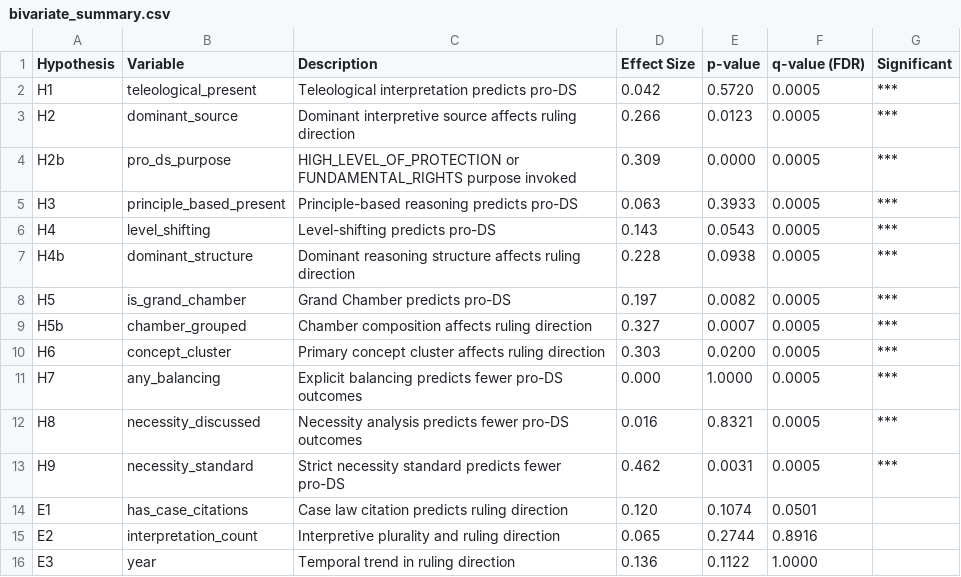
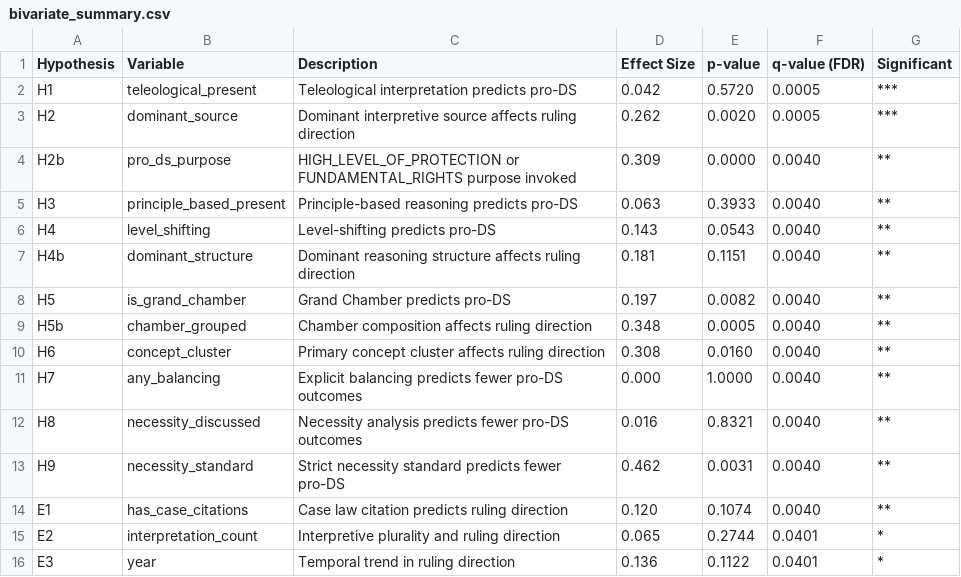
Before and after one commit to mnov88/cjeudataprotection, a CSV file: analysis/output/bivariate_summary.csv, drawn as a sheet.

```diff
--- a/analysis/output/bivariate_summary.csv
+++ b/analysis/output/bivariate_summary.csv
@@ -2,15 +2,15 @@ Hypothesis,Variable,Description,Effect Size,p-value,q-value (FDR),Significant
 H1,teleological_present,Teleological interpretation predicts pro-DS,0.042,0.5720,0.0005,***
-H2,dominant_source,Dominant interpretive source affects ruling direction,0.266,0.0123,0.0005,***
-H2b,pro_ds_purpose,HIGH_LEVEL_OF_PROTECTION or FUNDAMENTAL_RIGHTS purpose invoked,0.309,0.0000,0.0005,***
-H3,principle_based_present,Principle-based reasoning predicts pro-DS,0.063,0.3933,0.0005,***
-H4,level_shifting,Level-shifting predicts pro-DS,0.143,0.0543,0.0005,***
-H4b,dominant_structure,Dominant reasoning structure affects ruling direction,0.228,0.0938,0.0005,***
-H5,is_grand_chamber,Grand Chamber predicts pro-DS,0.197,0.0082,0.0005,***
-H5b,chamber_grouped,Chamber composition affects ruling direction,0.327,0.0007,0.0005,***
-H6,concept_cluster,Primary concept cluster affects ruling direction,0.303,0.0200,0.0005,***
-H7,any_balancing,Explicit balancing predicts fewer pro-DS outcomes,0.000,1.0000,0.0005,***
-H8,necessity_discussed,Necessity analysis predicts fewer pro-DS outcomes,0.016,0.8321,0.0005,***
-H9,necessity_standard,Strict necessity standard predicts fewer pro-DS,0.462,0.0031,0.0005,***
-E1,has_case_citations,Case law citation predicts ruling direction,0.120,0.1074,0.0501,
-E2,interpretation_count,Interpretive plurality and ruling direction,0.065,0.2744,0.8916,
-E3,year,Temporal trend in ruling direction,0.136,0.1122,1.0000,
+H2,dominant_source,Dominant interpretive source affects ruling direction,0.262,0.0020,0.0005,***
+H2b,pro_ds_purpose,HIGH_LEVEL_OF_PROTECTION or FUNDAMENTAL_RIGHTS purpose invoked,0.309,0.0000,0.0040,**
+H3,principle_based_present,Principle-based reasoning predicts pro-DS,0.063,0.3933,0.0040,**
+H4,level_shifting,Level-shifting predicts pro-DS,0.143,0.0543,0.0040,**
+H4b,dominant_structure,Dominant reasoning structure affects ruling direction,0.181,0.1151,0.0040,**
+H5,is_grand_chamber,Grand Chamber predicts pro-DS,0.197,0.0082,0.0040,**
+H5b,chamber_grouped,Chamber composition affects ruling direction,0.348,0.0005,0.0040,**
+H6,concept_cluster,Primary concept cluster affects ruling direction,0.308,0.0160,0.0040,**
+H7,any_balancing,Explicit balancing predicts fewer pro-DS outcomes,0.000,1.0000,0.0040,**
+H8,necessity_discussed,Necessity analysis predicts fewer pro-DS outcomes,0.016,0.8321,0.0040,**
+H9,necessity_standard,Strict necessity standard predicts fewer pro-DS,0.462,0.0031,0.0040,**
+E1,has_case_citations,Case law citation predicts ruling direction,0.120,0.1074,0.0040,**
+E2,interpretation_count,Interpretive plurality and ruling direction,0.065,0.2744,0.0401,*
+E3,year,Temporal trend in ruling direction,0.136,0.1122,0.0401,*
```
Also changed, not shown: analysis/output/final_model_coefficients.csv, analysis/output/model_comparison.csv, 2 other files.
